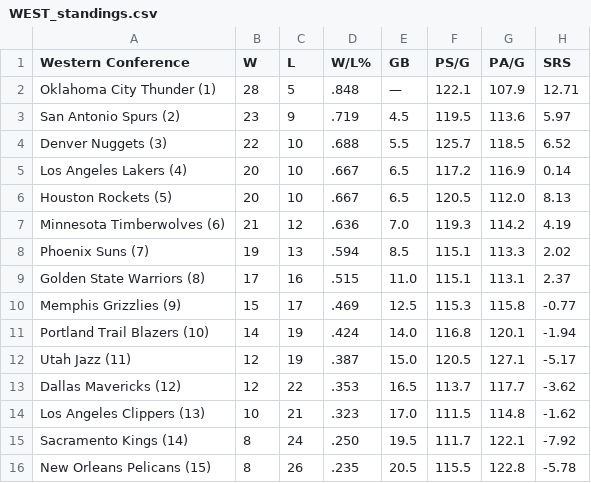
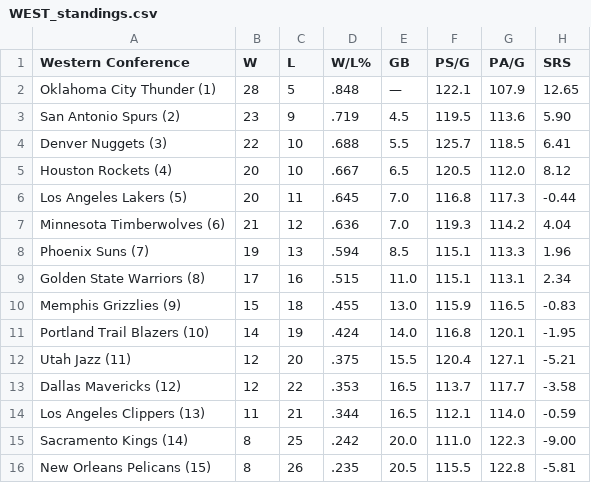
Before and after one commit to caHaber/flat-data-nba-standings, a CSV file: WEST_standings.csv, drawn as a sheet.

```diff
--- a/WEST_standings.csv
+++ b/WEST_standings.csv
@@ -1,16 +1,16 @@
 "Western Conference","W","L","W/L%","GB","PS/G","PA/G","SRS"
-"Oklahoma City Thunder (1) ","28","5",".848","—","122.1","107.9","12.71"
-"San Antonio Spurs (2) ","23","9",".719","4.5","119.5","113.6","5.97"
-"Denver Nuggets (3) ","22","10",".688","5.5","125.7","118.5","6.52"
-"Los Angeles Lakers (4) ","20","10",".667","6.5","117.2","116.9","0.14"
-"Houston Rockets (5) ","20","10",".667","6.5","120.5","112.0","8.13"
-"Minnesota Timberwolves (6) ","21","12",".636","7.0","119.3","114.2","4.19"
-"Phoenix Suns (7) ","19","13",".594","8.5","115.1","113.3","2.02"
-"Golden State Warriors (8) ","17","16",".515","11.0","115.1","113.1","2.37"
-"Memphis Grizzlies (9) ","15","17",".469","12.5","115.3","115.8","-0.77"
-"Portland Trail Blazers (10) ","14","19",".424","14.0","116.8","120.1","-1.94"
-"Utah Jazz (11) ","12","19",".387","15.0","120.5","127.1","-5.17"
-"Dallas Mavericks (12) ","12","22",".353","16.5","113.7","117.7","-3.62"
-"Los Angeles Clippers (13) ","10","21",".323","17.0","111.5","114.8","-1.62"
-"Sacramento Kings (14) ","8","24",".250","19.5","111.7","122.1","-7.92"
-"New Orleans Pelicans (15) ","8","26",".235","20.5","115.5","122.8","-5.78"
+"Oklahoma City Thunder (1) ","28","5",".848","—","122.1","107.9","12.65"
+"San Antonio Spurs (2) ","23","9",".719","4.5","119.5","113.6","5.90"
+"Denver Nuggets (3) ","22","10",".688","5.5","125.7","118.5","6.41"
+"Houston Rockets (4) ","20","10",".667","6.5","120.5","112.0","8.12"
+"Los Angeles Lakers (5) ","20","11",".645","7.0","116.8","117.3","-0.44"
+"Minnesota Timberwolves (6) ","21","12",".636","7.0","119.3","114.2","4.04"
+"Phoenix Suns (7) ","19","13",".594","8.5","115.1","113.3","1.96"
+"Golden State Warriors (8) ","17","16",".515","11.0","115.1","113.1","2.34"
+"Memphis Grizzlies (9) ","15","18",".455","13.0","115.9","116.5","-0.83"
+"Portland Trail Blazers (10) ","14","19",".424","14.0","116.8","120.1","-1.95"
+"Utah Jazz (11) ","12","20",".375","15.5","120.4","127.1","-5.21"
+"Dallas Mavericks (12) ","12","22",".353","16.5","113.7","117.7","-3.58"
+"Los Angeles Clippers (13) ","11","21",".344","16.5","112.1","114.0","-0.59"
+"Sacramento Kings (14) ","8","25",".242","20.0","111.0","122.3","-9.00"
+"New Orleans Pelicans (15) ","8","26",".235","20.5","115.5","122.8","-5.81"
```
Also changed, not shown: EAST_standings.csv, 1 other file.
